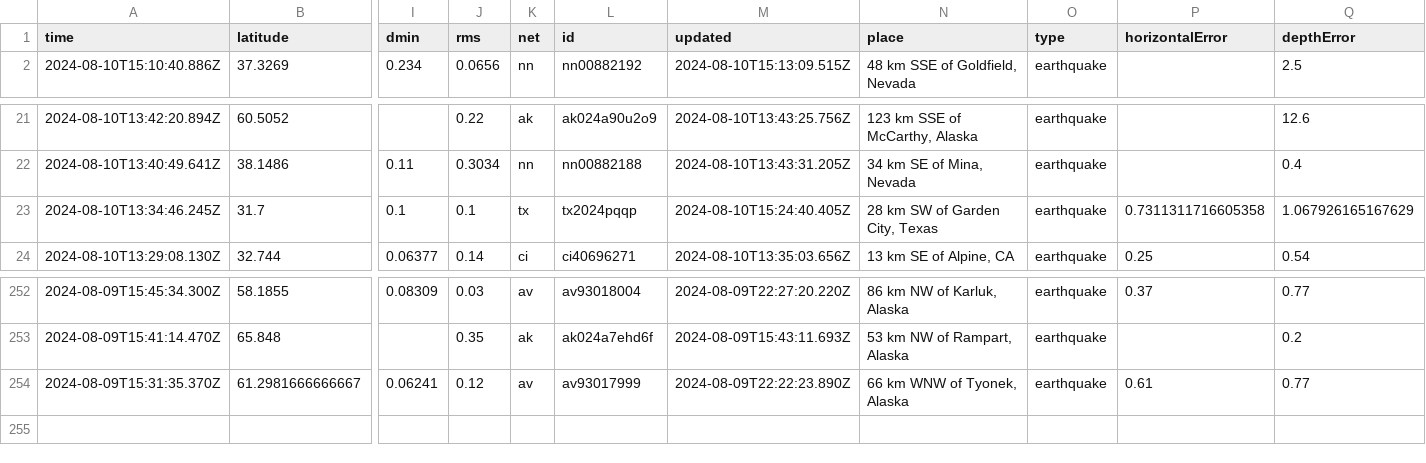
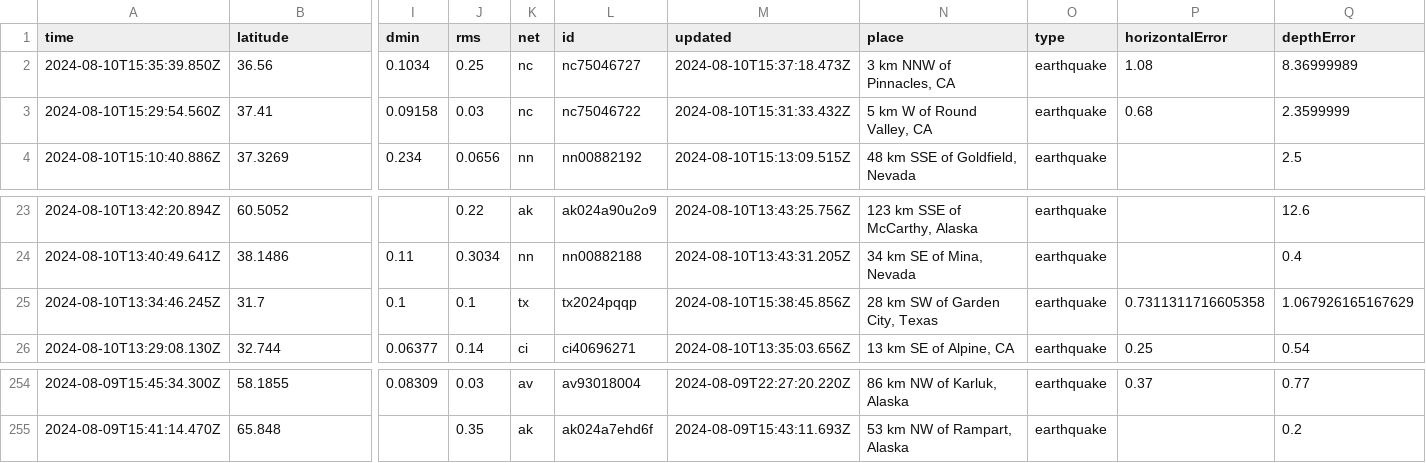
Before and after one commit to abhjtbhrli/nicar22-github-actions, a CSV file: usgs_current.csv, drawn as a sheet; only a part is shown, gaps mark what is left out; removed rows and columns are numbered as before the commit, all else as after; rows hold the shown columns only; the diff names each change by its address in the sheet, - before the commit and + after, or states it on an @@ line.

```diff
--- a/usgs_current.csv
+++ b/usgs_current.csv
+row 2: 2024-08-10T15:35:39.850Z | 36.56 | 0.1034 | 0.25 | nc | nc75046727 | 2024-08-10T15:37:18.473Z | 3 km NNW of Pinnacles, CA | earthquake | 1.08 | 8.36999989
+row 3: 2024-08-10T15:29:54.560Z | 37.41 | 0.09158 | 0.03 | nc | nc75046722 | 2024-08-10T15:31:33.432Z | 5 km W of Round Valley, CA | earthquake | 0.68 | 2.3599999
-M25 (updated): 2024-08-10T15:24:40.405Z
+M25 (updated): 2024-08-10T15:38:45.856Z
-row 254: 2024-08-09T15:31:35.370Z | 61.2981666666667 | 0.06241 | 0.12 | av | av93017999 | 2024-08-09T22:22:23.890Z | 66 km WNW of Tyonek, Alaska | earthquake | 0.61 | 0.77
```
Also changed, not shown: 1 other file.
